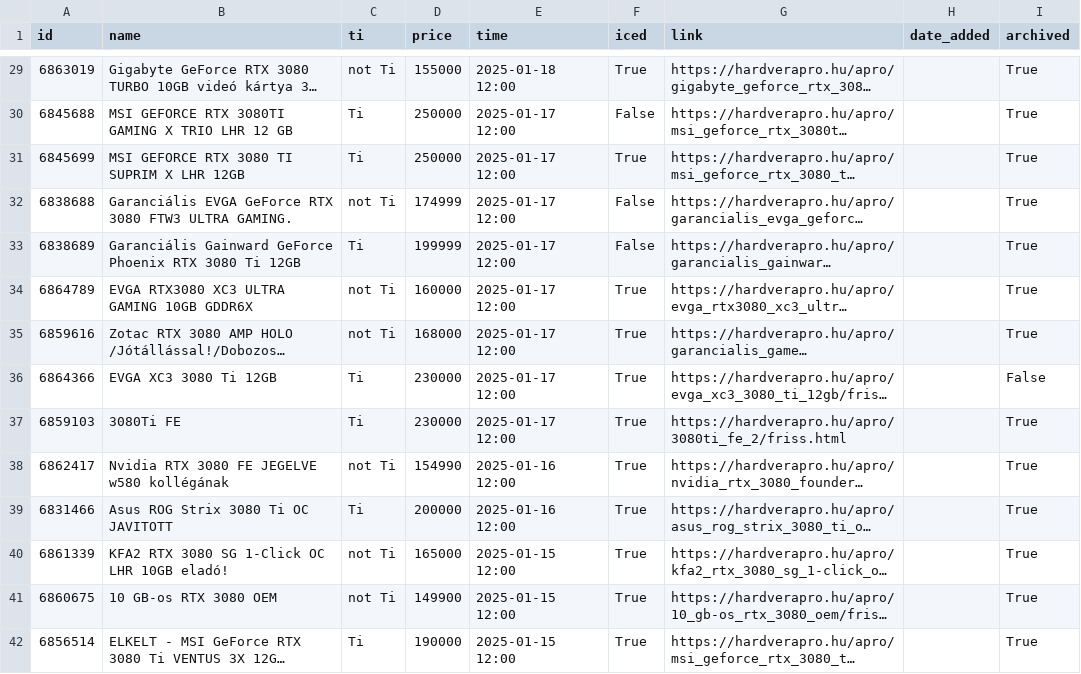
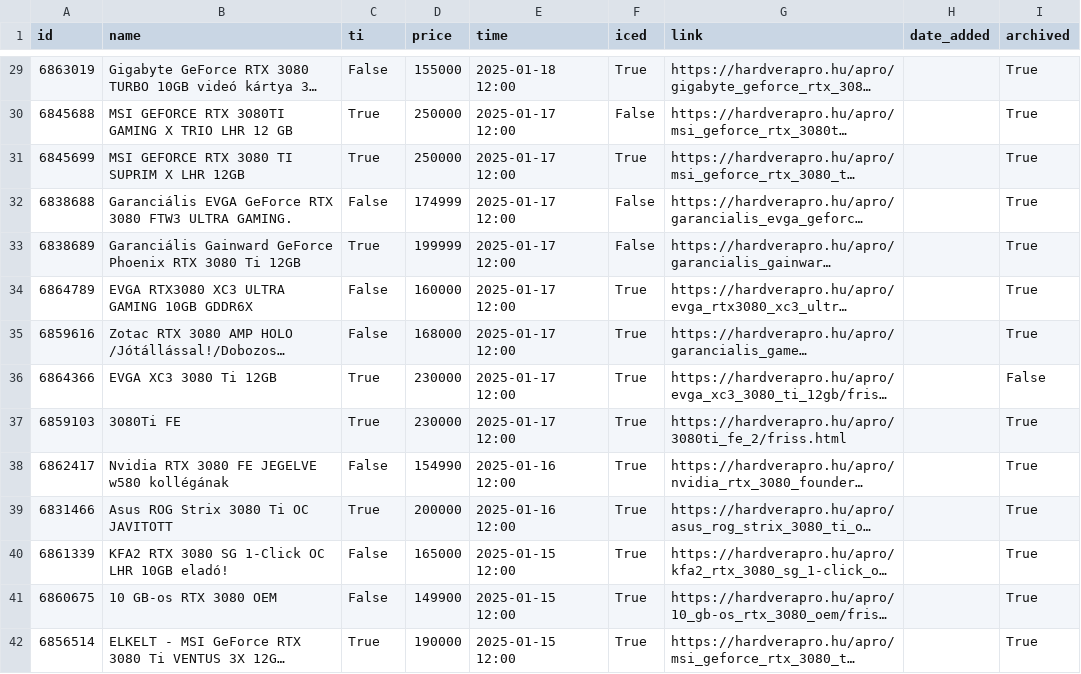
Before and after one commit to leviipope/scraping_hardverapro, a CSV file: gpu_listings.csv, drawn as a sheet; only a part is shown, gaps mark what is left out; long unchanged cells end in …; the diff covers the shown part only; the diff names each change by its address in the sheet, - before the commit and + after, or states it on an @@ line.

```diff
--- a/gpu_listings.csv
+++ b/gpu_listings.csv
-C29 (ti): not Ti
+C29 (ti): False
-C30:C31 (ti): Ti
+C30:C31 (ti): True
-C32 (ti): not Ti
+C32 (ti): False
-C33 (ti): Ti
+C33 (ti): True
-C34:C35 (ti): not Ti
+C34:C35 (ti): False
-C36:C37 (ti): Ti
+C36:C37 (ti): True
-C38 (ti): not Ti
+C38 (ti): False
-C39 (ti): Ti
+C39 (ti): True
-C40:C41 (ti): not Ti
+C40:C41 (ti): False
-C42 (ti): Ti
+C42 (ti): True
```
Also changed, not shown: 162 edited cells elsewhere in this file, 3 other files.
